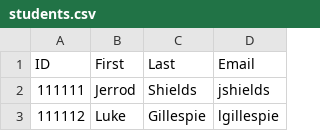
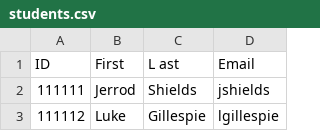
Before and after one commit to Austinn97/Leaderboard, a CSV file: src/main/resources/students.csv, drawn as a sheet; only a part is shown.

```diff
--- a/src/main/resources/students.csv
+++ b/src/main/resources/students.csv
@@ -1,2 +1,2 @@
-"ID","First","Last","Email"
+"ID","First","L ast","Email"
 "111111","Jerrod","Shields","jshields"
```
Also changed, not shown: 4 other files.
